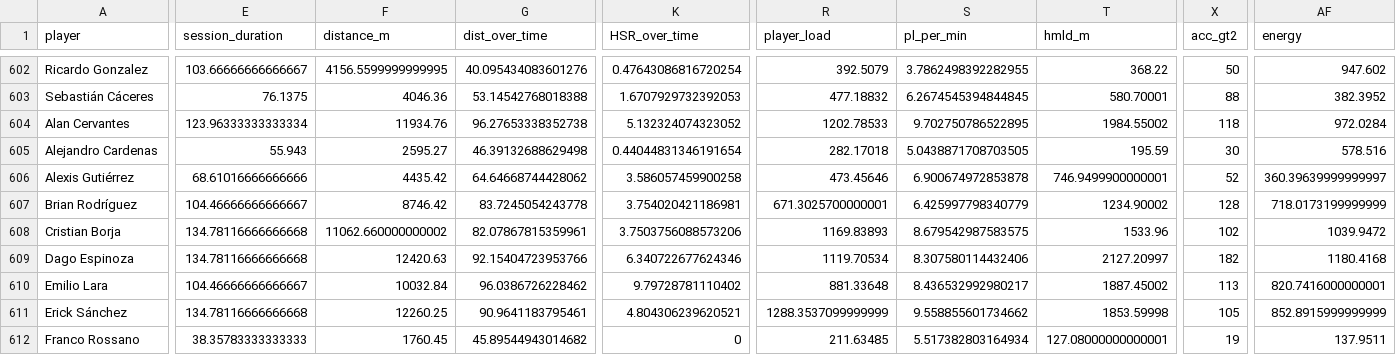
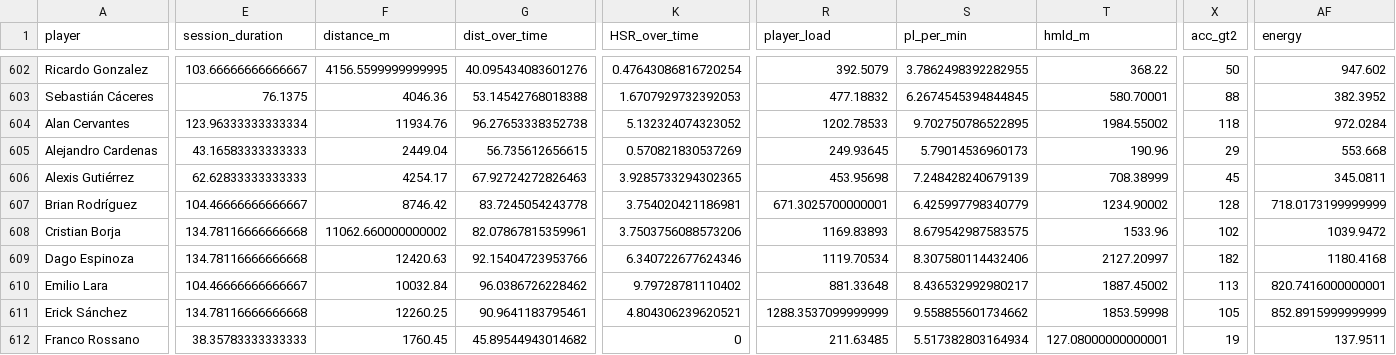
Before and after one commit to mr2293/dashboard_cargas, a CSV file: micros/micros_shiny_comb.csv, drawn as a sheet; only a part is shown, gaps mark what is left out; the diff covers the shown part only; the diff names each change by its address in the sheet, - before the commit and + after, or states it on an @@ line.

```diff
--- a/micros/micros_shiny_comb.csv
+++ b/micros/micros_shiny_comb.csv
-E605 (session_duration): 55.943
+E605 (session_duration): 43.16583333333333
-F605 (distance_m): 2595.27
+F605 (distance_m): 2449.04
-G605 (dist_over_time): 46.39132688629498
+G605 (dist_over_time): 56.735612656615
-K605 (HSR_over_time): 0.44044831346191654
+K605 (HSR_over_time): 0.570821830537269
-R605 (player_load): 282.17018
+R605 (player_load): 249.93645
-S605 (pl_per_min): 5.0438871708703505
+S605 (pl_per_min): 5.79014536960173
-T605 (hmld_m): 195.59
+T605 (hmld_m): 190.96
-X605 (acc_gt2): 30
+X605 (acc_gt2): 29
-AF605 (energy): 578.516
+AF605 (energy): 553.668
-E606 (session_duration): 68.61016666666666
+E606 (session_duration): 62.62833333333333
-F606 (distance_m): 4435.42
+F606 (distance_m): 4254.17
-G606 (dist_over_time): 64.64668744428062
+G606 (dist_over_time): 67.92724272826463
-K606 (HSR_over_time): 3.586057459900258
+K606 (HSR_over_time): 3.9285733294302365
-R606 (player_load): 473.45646
+R606 (player_load): 453.95698
-S606 (pl_per_min): 6.900674972853878
+S606 (pl_per_min): 7.248428240679139
-T606 (hmld_m): 746.9499900000001
+T606 (hmld_m): 708.38999
-X606 (acc_gt2): 52
+X606 (acc_gt2): 45
-AF606 (energy): 360.39639999999997
+AF606 (energy): 345.0811
```
Also changed, not shown: 33 edited cells elsewhere in this file.
